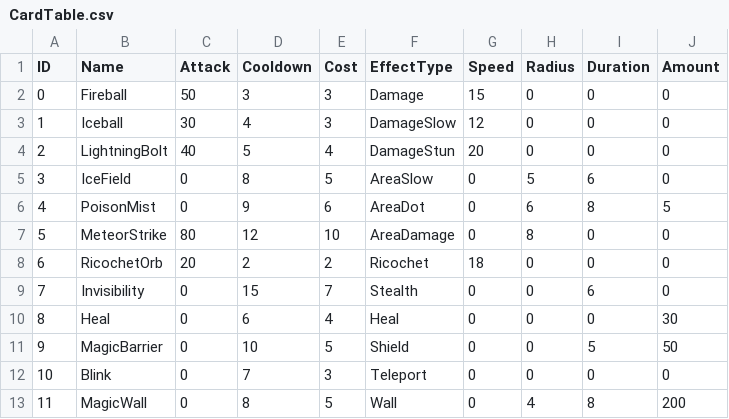
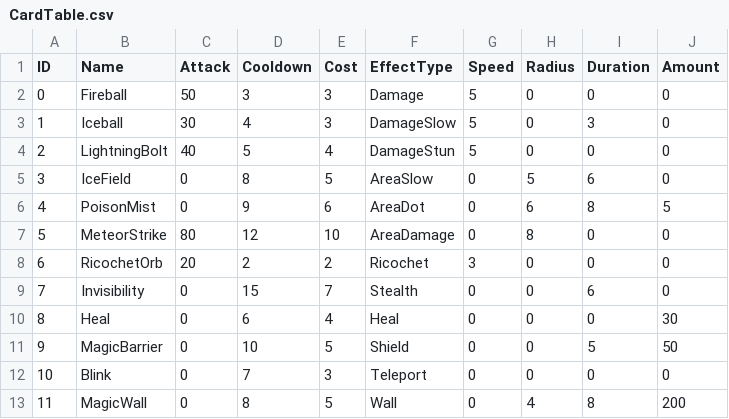
Before and after one commit to YSL-RyuDo/magicwarserver-public, a CSV file: projectMagicWar/CardTable.csv, drawn as a sheet.

```diff
--- a/projectMagicWar/CardTable.csv
+++ b/projectMagicWar/CardTable.csv
@@ -1,5 +1,5 @@
 ID,Name,Attack,Cooldown,Cost,EffectType,Speed,Radius,Duration,Amount
-0,Fireball,50,3,3,Damage,15,0,0,0
-1,Iceball,30,4,3,DamageSlow,12,0,0,0
-2,LightningBolt,40,5,4,DamageStun,20,0,0,0
+0,Fireball,50,3,3,Damage,5,0,0,0
+1,Iceball,30,4,3,DamageSlow,5,0,3,0
+2,LightningBolt,40,5,4,DamageStun,5,0,0,0
 3,IceField,0,8,5,AreaSlow,0,5,6,0
@@ -7,3 +7,3 @@ ID,Name,Attack,Cooldown,Cost,EffectType,Speed,Radius,Duration,Amount
 5,MeteorStrike,80,12,10,AreaDamage,0,8,0,0
-6,RicochetOrb,20,2,2,Ricochet,18,0,0,0
+6,RicochetOrb,20,2,2,Ricochet,3,0,0,0
 7,Invisibility,0,15,7,Stealth,0,0,6,0
```
Also changed, not shown: 13 other files.
